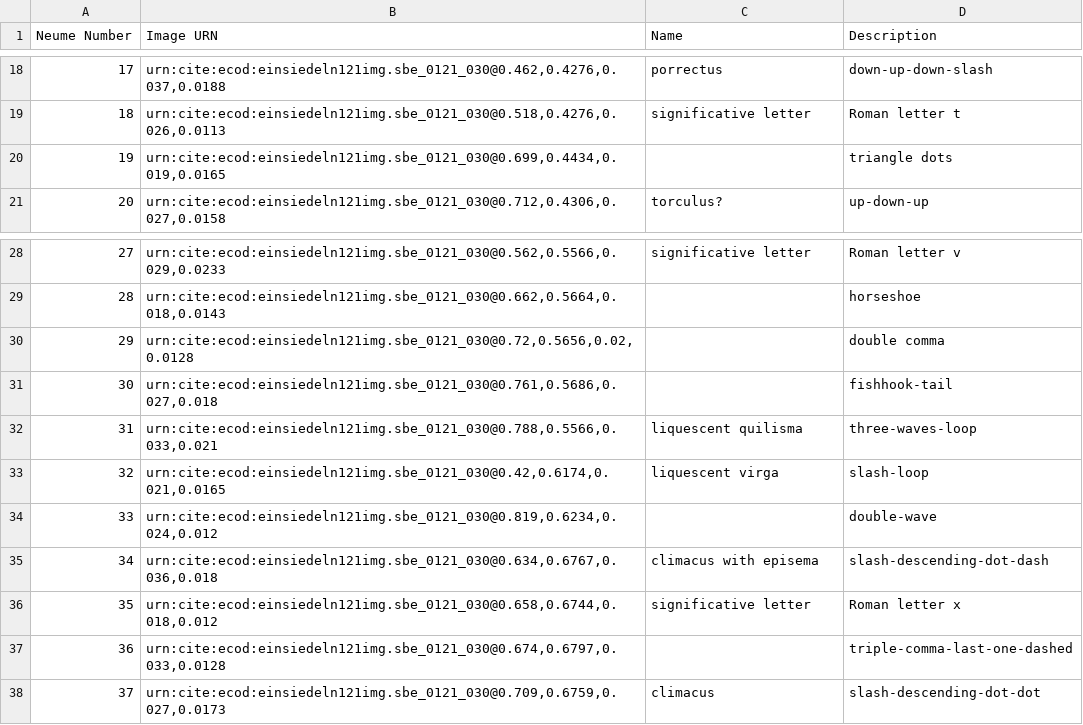
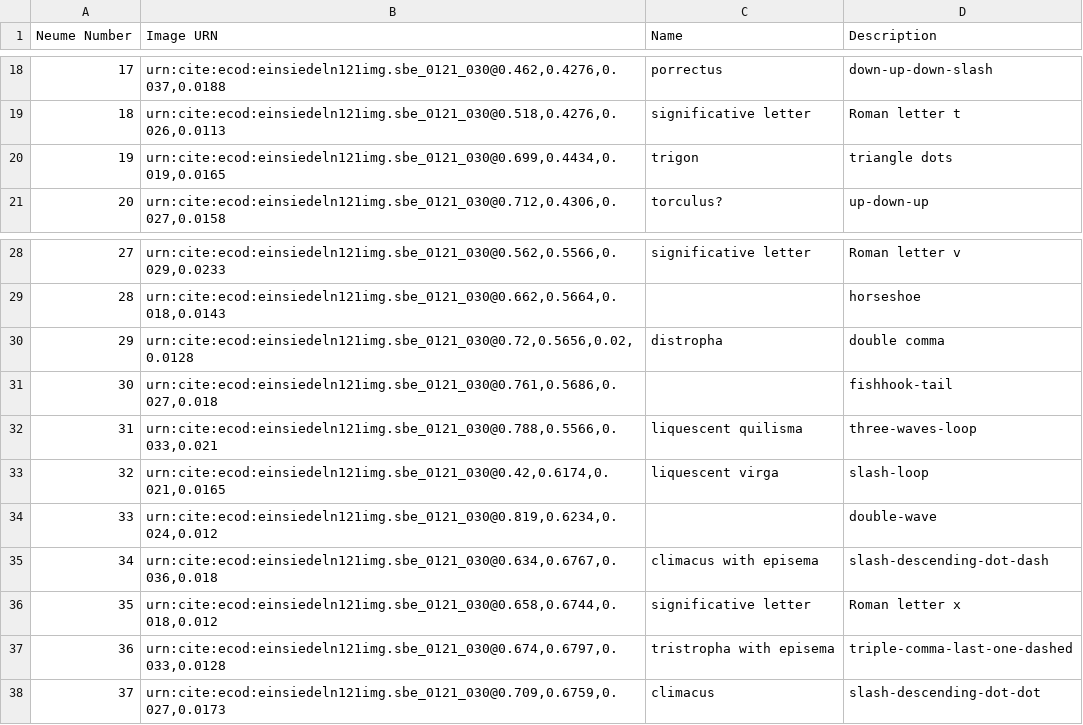
Before and after one commit to HCMID/chant, a CSV file: Neumes.csv, drawn as a sheet; only a part is shown, gaps mark what is left out.

Commit message:
Update Neumes.csv

```diff
--- a/Neumes.csv
+++ b/Neumes.csv
@@ -19,3 +19,3 @@ Neume Number, Image URN, Name, Description
 18,"urn:cite:ecod:einsiedeln121img.sbe_0121_030@0.518,0.4276,0.026,0.0113",significative letter,Roman letter t
-19,"urn:cite:ecod:einsiedeln121img.sbe_0121_030@0.699,0.4434,0.019,0.0165",,triangle dots
+19,"urn:cite:ecod:einsiedeln121img.sbe_0121_030@0.699,0.4434,0.019,0.0165",trigon,triangle dots
 20,"urn:cite:ecod:einsiedeln121img.sbe_0121_030@0.712,0.4306,0.027,0.0158",torculus?,up-down-up
@@ -29,3 +29,3 @@ Neume Number, Image URN, Name, Description
 28,"urn:cite:ecod:einsiedeln121img.sbe_0121_030@0.662,0.5664,0.018,0.0143",,horseshoe
-29,"urn:cite:ecod:einsiedeln121img.sbe_0121_030@0.72,0.5656,0.02,0.0128",,double comma
+29,"urn:cite:ecod:einsiedeln121img.sbe_0121_030@0.72,0.5656,0.02,0.0128",distropha,double comma
 30,"urn:cite:ecod:einsiedeln121img.sbe_0121_030@0.761,0.5686,0.027,0.018",,fishhook-tail
@@ -36,3 +36,3 @@ Neume Number, Image URN, Name, Description
 35,"urn:cite:ecod:einsiedeln121img.sbe_0121_030@0.658,0.6744,0.018,0.012",significative letter,Roman letter x
-36,"urn:cite:ecod:einsiedeln121img.sbe_0121_030@0.674,0.6797,0.033,0.0128",,triple-comma-last-one-dashed
+36,"urn:cite:ecod:einsiedeln121img.sbe_0121_030@0.674,0.6797,0.033,0.0128",tristropha with episema,triple-comma-last-one-dashed
 37,"urn:cite:ecod:einsiedeln121img.sbe_0121_030@0.709,0.6759,0.027,0.0173",climacus,slash-descending-dot-dot
```
